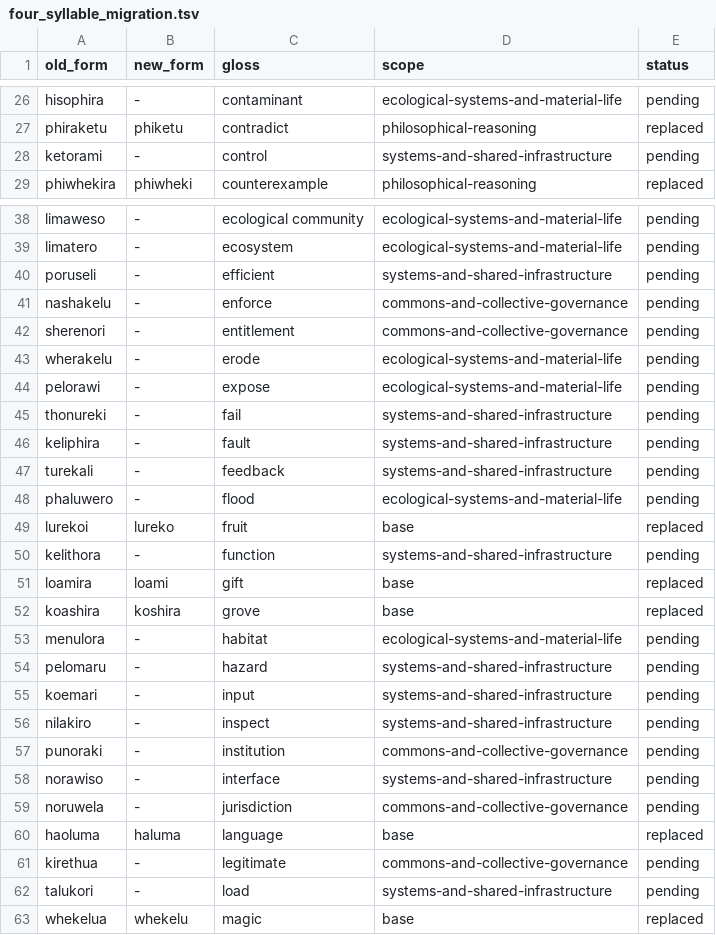
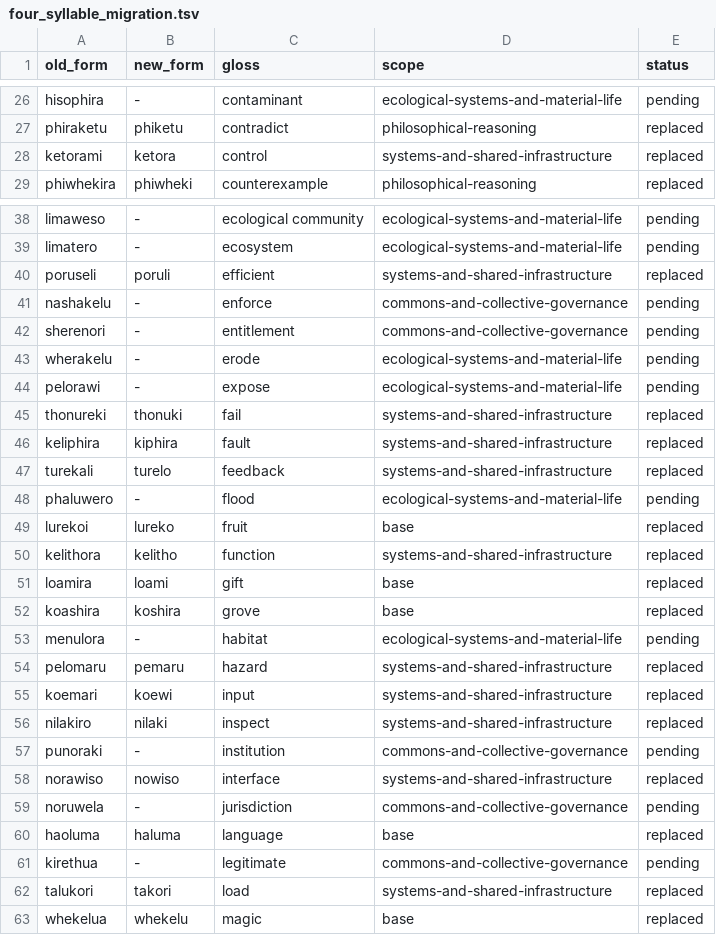
Before and after one commit to dcellison/phi, a TSV file: documents/four_syllable_migration.tsv, drawn as a sheet; only a part is shown, gaps mark what is left out; the diff covers the shown part only.

Commit message:
Replace four-syllable systems vocabulary

```diff
--- a/documents/four_syllable_migration.tsv
+++ b/documents/four_syllable_migration.tsv
@@ -27,3 +27,3 @@ hisophira	-	contaminant	ecological-systems-and-material-life	pending
 phiraketu	phiketu	contradict	philosophical-reasoning	replaced
-ketorami	-	control	systems-and-shared-infrastructure	pending
+ketorami	ketora	control	systems-and-shared-infrastructure	replaced
 phiwhekira	phiwheki	counterexample	philosophical-reasoning	replaced
@@ -39,3 +39,3 @@ limaweso	-	ecological community	ecological-systems-and-material-life	pending
 limatero	-	ecosystem	ecological-systems-and-material-life	pending
-poruseli	-	efficient	systems-and-shared-infrastructure	pending
+poruseli	poruli	efficient	systems-and-shared-infrastructure	replaced
 nashakelu	-	enforce	commons-and-collective-governance	pending
@@ -44,8 +44,8 @@ wherakelu	-	erode	ecological-systems-and-material-life	pending
 pelorawi	-	expose	ecological-systems-and-material-life	pending
-thonureki	-	fail	systems-and-shared-infrastructure	pending
-keliphira	-	fault	systems-and-shared-infrastructure	pending
-turekali	-	feedback	systems-and-shared-infrastructure	pending
+thonureki	thonuki	fail	systems-and-shared-infrastructure	replaced
+keliphira	kiphira	fault	systems-and-shared-infrastructure	replaced
+turekali	turelo	feedback	systems-and-shared-infrastructure	replaced
 phaluwero	-	flood	ecological-systems-and-material-life	pending
 lurekoi	lureko	fruit	base	replaced
-kelithora	-	function	systems-and-shared-infrastructure	pending
+kelithora	kelitho	function	systems-and-shared-infrastructure	replaced
 loamira	loami	gift	base	replaced
@@ -53,7 +53,7 @@ koashira	koshira	grove	base	replaced
 menulora	-	habitat	ecological-systems-and-material-life	pending
-pelomaru	-	hazard	systems-and-shared-infrastructure	pending
-koemari	-	input	systems-and-shared-infrastructure	pending
-nilakiro	-	inspect	systems-and-shared-infrastructure	pending
+pelomaru	pemaru	hazard	systems-and-shared-infrastructure	replaced
+koemari	koewi	input	systems-and-shared-infrastructure	replaced
+nilakiro	nilaki	inspect	systems-and-shared-infrastructure	replaced
 punoraki	-	institution	commons-and-collective-governance	pending
-norawiso	-	interface	systems-and-shared-infrastructure	pending
+norawiso	nowiso	interface	systems-and-shared-infrastructure	replaced
 noruwela	-	jurisdiction	commons-and-collective-governance	pending
@@ -61,3 +61,3 @@ haoluma	haluma	language	base	replaced
 kirethua	-	legitimate	commons-and-collective-governance	pending
-talukori	-	load	systems-and-shared-infrastructure	pending
+talukori	takori	load	systems-and-shared-infrastructure	replaced
 whekelua	whekelu	magic	base	replaced
```
Also changed, not shown: 26 edited cells elsewhere in this file, 53 other files.
